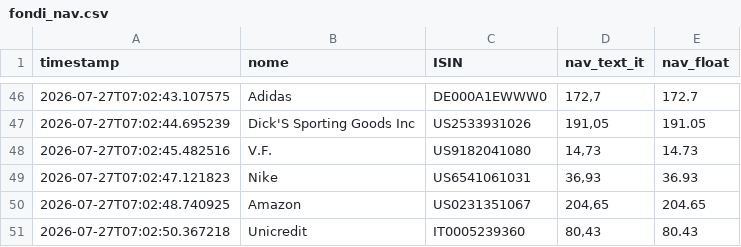
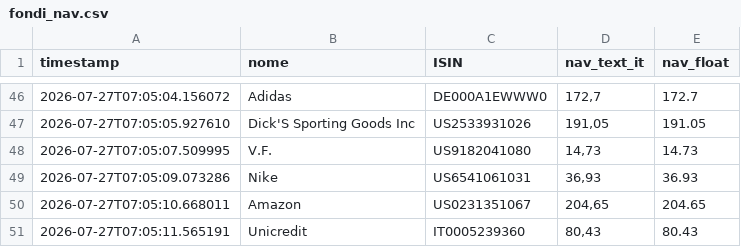
Before and after one commit to Marchino1978/portfolio, a CSV file: data/fondi_nav.csv, drawn as a sheet; only a part is shown, gaps mark what is left out; the diff covers the shown part only.

```diff
--- a/data/fondi_nav.csv
+++ b/data/fondi_nav.csv
@@ -46,6 +46,6 @@ timestamp;nome;ISIN;nav_text_it;nav_float
-2026-07-27T07:02:43.107575;Adidas;DE000A1EWWW0;172,7;172.7
-2026-07-27T07:02:44.695239;Dick'S Sporting Goods Inc;US2533931026;191,05;191.05
-2026-07-27T07:02:45.482516;V.F.;US9182041080;14,73;14.73
-2026-07-27T07:02:47.121823;Nike;US6541061031;36,93;36.93
-2026-07-27T07:02:48.740925;Amazon;US0231351067;204,65;204.65
-2026-07-27T07:02:50.367218;Unicredit;IT0005239360;80,43;80.43
+2026-07-27T07:05:04.156072;Adidas;DE000A1EWWW0;172,7;172.7
+2026-07-27T07:05:05.927610;Dick'S Sporting Goods Inc;US2533931026;191,05;191.05
+2026-07-27T07:05:07.509995;V.F.;US9182041080;14,73;14.73
+2026-07-27T07:05:09.073286;Nike;US6541061031;36,93;36.93
+2026-07-27T07:05:10.668011;Amazon;US0231351067;204,65;204.65
+2026-07-27T07:05:11.565191;Unicredit;IT0005239360;80,43;80.43
```
Also changed, not shown: 9 added rows, 9 removed rows and 41 edited cells elsewhere in this file.
